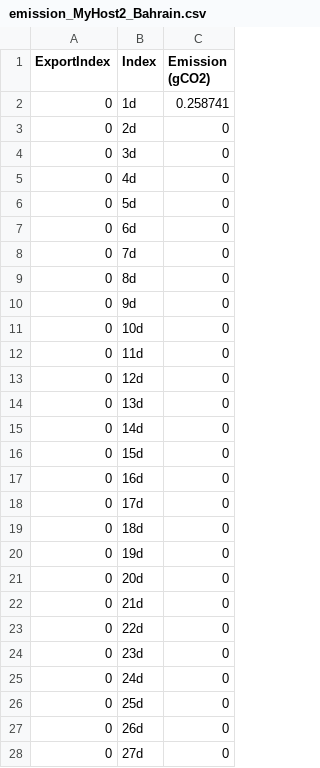
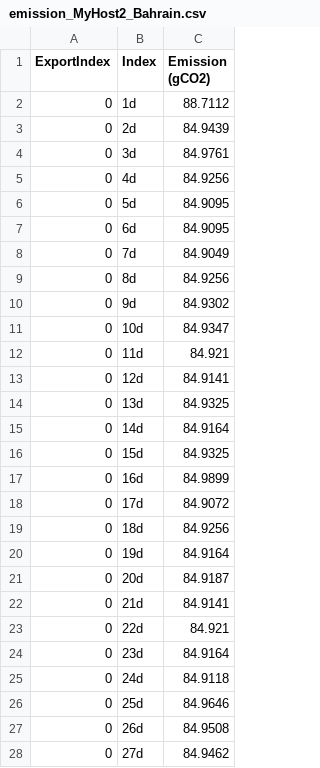
Before and after one commit to yannFort16/electricity-co2-emission-simgrid, a CSV file: simgrid/Sujet_19-1/s4u-emission-exec1/ressources/exports/emission_MyHost2_Bahrain.csv, drawn as a sheet; only a part is shown; the diff covers the shown part only.

```diff
--- a/simgrid/Sujet_19-1/s4u-emission-exec1/ressources/exports/emission_MyHost2_Bahrain.csv
+++ b/simgrid/Sujet_19-1/s4u-emission-exec1/ressources/exports/emission_MyHost2_Bahrain.csv
@@ -1,28 +1,28 @@
 ExportIndex,Index,Emission (gCO2)
-0,1d,0.258741
-0,2d,0
-0,3d,0
-0,4d,0
-0,5d,0
-0,6d,0
-0,7d,0
-0,8d,0
-0,9d,0
-0,10d,0
-0,11d,0
-0,12d,0
-0,13d,0
-0,14d,0
-0,15d,0
-0,16d,0
-0,17d,0
-0,18d,0
-0,19d,0
-0,20d,0
-0,21d,0
-0,22d,0
-0,23d,0
-0,24d,0
-0,25d,0
-0,26d,0
-0,27d,0
+0,1d,88.7112
+0,2d,84.9439
+0,3d,84.9761
+0,4d,84.9256
+0,5d,84.9095
+0,6d,84.9095
+0,7d,84.9049
+0,8d,84.9256
+0,9d,84.9302
+0,10d,84.9347
+0,11d,84.921
+0,12d,84.9141
+0,13d,84.9325
+0,14d,84.9164
+0,15d,84.9325
+0,16d,84.9899
+0,17d,84.9072
+0,18d,84.9256
+0,19d,84.9164
+0,20d,84.9187
+0,21d,84.9141
+0,22d,84.921
+0,23d,84.9164
+0,24d,84.9118
+0,25d,84.9646
+0,26d,84.9508
+0,27d,84.9462
```
Also changed, not shown: 6 edited cells elsewhere in this file, 12 other files.
